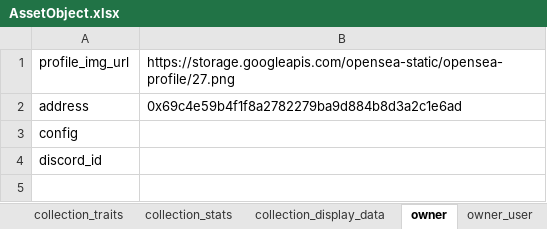
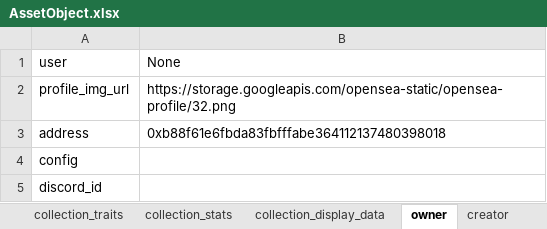
Before and after one commit to Mahiro99/client_one, an Excel workbook: AssetObject.xlsx, sheet owner, drawn as a sheet; values as stored, in another font and other column widths than the file's, no borders; addresses are those after the commit; the diff names each change by its address in the sheet, - before the commit and + after, or states it on an @@ line.

```diff
--- a/AssetObject.xlsx (sheet owner)
+++ b/AssetObject.xlsx (sheet owner)
-sheet tab: owner_user
+row 1: user | None
-B2: https://storage.googleapis.com/opensea-static/opensea-profile/27.png
+B2: https://storage.googleapis.com/opensea-static/opensea-profile/32.png
-B3: 0x69c4e59b4f1f8a2782279ba9d884b8d3a2c1e6ad
+B3: 0xb88f61e6fbda83fbfffabe364112137480398018
```
Also changed, not shown: sheet orders, sheet traits, sheet collection_stats, sheet last_sale_transaction, sheet collection_primary_asset_contracts, sheet asset_contract, 6 more sheets, other sheet tabs, 1 other file.
